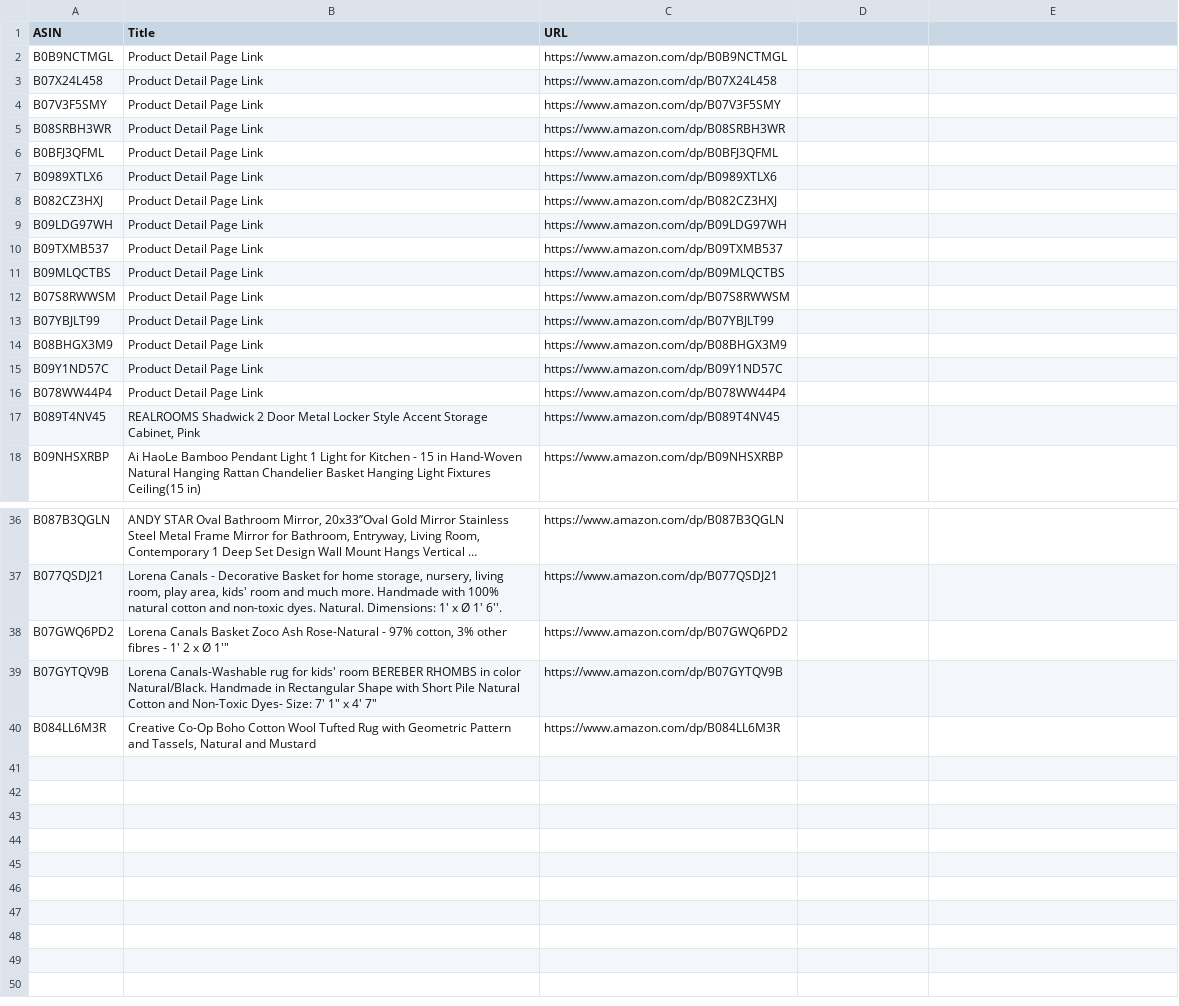
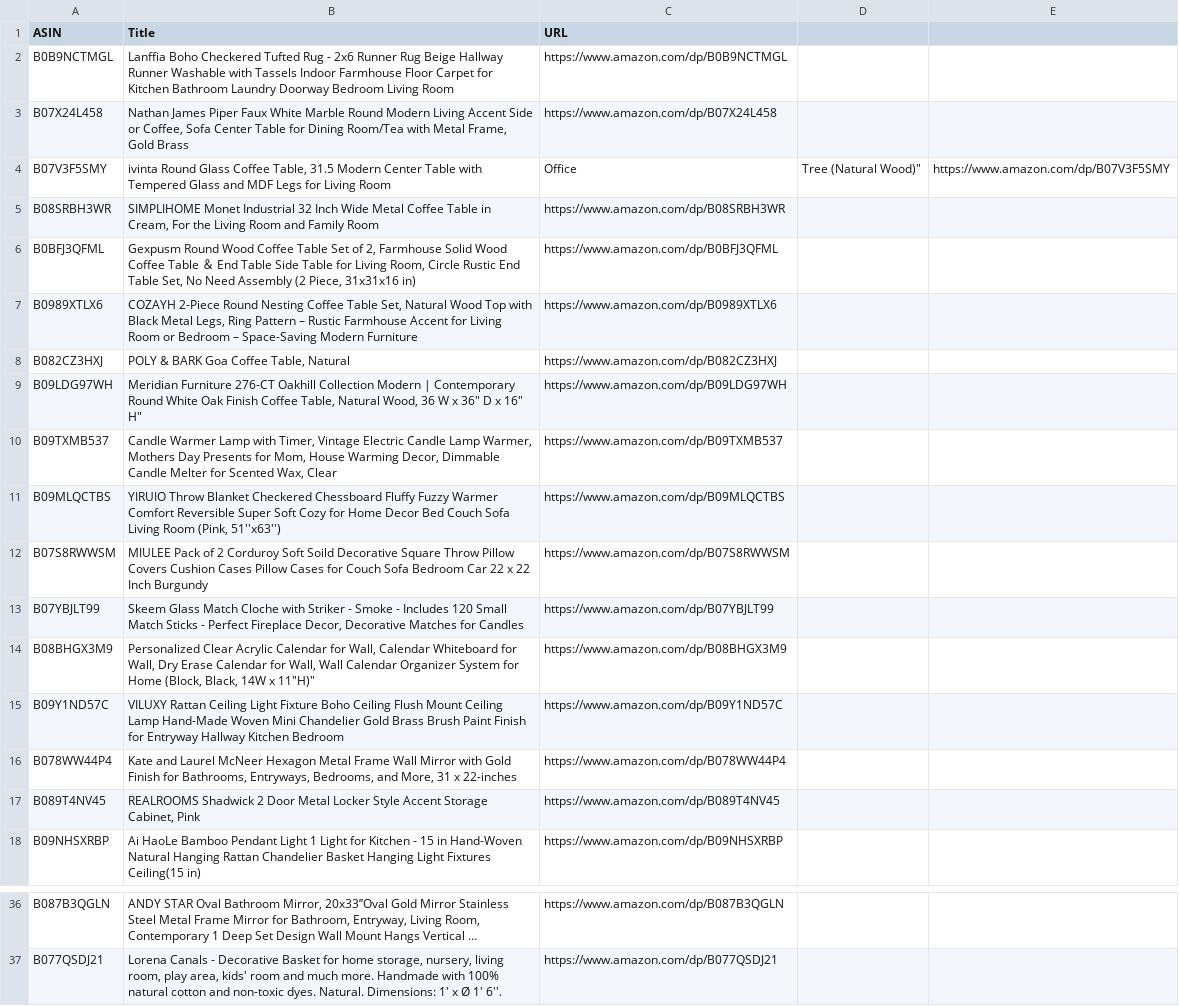
Before and after one commit to snirhassin/amazon-storefronts, a CSV file: test-downloads/Home-Decor-products.csv, drawn as a sheet; only a part is shown, gaps mark what is left out; long unchanged cells end in …; the diff names each change by its address in the sheet, - before the commit and + after, or states it on an @@ line.

```diff
--- a/test-downloads/Home-Decor-products.csv
+++ b/test-downloads/Home-Decor-products.csv
-B2 (Title): Product Detail Page Link
+B2 (Title): Lanffia Boho Checkered Tufted Rug - 2x6 Runner Rug Beige Hallway Runner Washable with Tassels Indoor Farmhouse Floor Carpet for Kitchen Bathroom Laundry Doorway Bedroom Living Room
-B3 (Title): Product Detail Page Link
+B3 (Title): Nathan James Piper Faux White Marble Round Modern Living Accent Side or Coffee, Sofa Center Table for Dining Room/Tea with Metal Frame, Gold Brass
-B4 (Title): Product Detail Page Link
+B4 (Title): ivinta Round Glass Coffee Table, 31.5 Modern Center Table with Tempered Glass and MDF Legs for Living Room
-C4 (URL): https://www.amazon.com/dp/B07V3F5SMY
+C4 (URL): Office
-D4: (empty)
+D4: Tree (Natural Wood)"
-E4: (empty)
+E4: https://www.amazon.com/dp/B07V3F5SMY
-B5 (Title): Product Detail Page Link
+B5 (Title): SIMPLIHOME Monet Industrial 32 Inch Wide Metal Coffee Table in Cream, For the Living Room and Family Room
-B6 (Title): Product Detail Page Link
+B6 (Title): Gexpusm Round Wood Coffee Table Set of 2, Farmhouse Solid Wood Coffee Table ＆ End Table Side Table for Living Room, Circle Rustic End Table Set, No Need Assembly (2 Piece, 31x31x16 in)
-B7 (Title): Product Detail Page Link
+B7 (Title): COZAYH 2-Piece Round Nesting Coffee Table Set, Natural Wood Top with Black Metal Legs, Ring Pattern – Rustic Farmhouse Accent for Living Room or Bedroom – Space-Saving Modern Furniture
-B8 (Title): Product Detail Page Link
+B8 (Title): POLY & BARK Goa Coffee Table, Natural
-B9 (Title): Product Detail Page Link
+B9 (Title): Meridian Furniture 276-CT Oakhill Collection Modern | Contemporary Round White Oak Finish Coffee Table, Natural Wood, 36 W x 36" D x 16" H"
-B10 (Title): Product Detail Page Link
+B10 (Title): Candle Warmer Lamp with Timer, Vintage Electric Candle Lamp Warmer, Mothers Day Presents for Mom, House Warming Decor, Dimmable Candle Melter for Scented Wax, Clear
-B11 (Title): Product Detail Page Link
+B11 (Title): YIRUIO Throw Blanket Checkered Chessboard Fluffy Fuzzy Warmer Comfort Reversible Super Soft Cozy for Home Decor Bed Couch Sofa Living Room (Pink, 51''x63'')
-B12 (Title): Product Detail Page Link
+B12 (Title): MIULEE Pack of 2 Corduroy Soft Soild Decorative Square Throw Pillow Covers Cushion Cases Pillow Cases for Couch Sofa Bedroom Car 22 x 22 Inch Burgundy
-B13 (Title): Product Detail Page Link
+B13 (Title): Skeem Glass Match Cloche with Striker - Smoke - Includes 120 Small Match Sticks - Perfect Fireplace Decor, Decorative Matches for Candles
-B14 (Title): Product Detail Page Link
+B14 (Title): Personalized Clear Acrylic Calendar for Wall, Calendar Whiteboard for Wall, Dry Erase Calendar for Wall, Wall Calendar Organizer System for Home (Block, Black, 14W x 11"H)"
-B15 (Title): Product Detail Page Link
+B15 (Title): VILUXY Rattan Ceiling Light Fixture Boho Ceiling Flush Mount Ceiling Lamp Hand-Made Woven Mini Chandelier Gold Brass Brush Paint Finish for Entryway Hallway Kitchen Bedroom
-B16 (Title): Product Detail Page Link
+B16 (Title): Kate and Laurel McNeer Hexagon Metal Frame Wall Mirror with Gold Finish for Bathrooms, Entryways, Bedrooms, and More, 31 x 22-inches
-row 38: B07GWQ6PD2 | Lorena Canals Basket Zoco Ash Rose-Natural - 97% cotton, 3% other fibres - 1' 2 x Ø 1'" | https://www.amazon.com/dp/B07GWQ6PD2
-row 39: B07GYTQV9B | Lorena Canals-Washable rug for kids' room BEREBER RHOMBS in color Natural/Black. Handmade in Rectangular Shape with Short Pile Natural Cotton and Non-Toxic Dyes- Size: 7' 1" x 4' 7" | https://www.amazon.com/dp/B07GYTQV9B
-row 40: B084LL6M3R | Creative Co-Op Boho Cotton Wool Tufted Rug with Geometric Pattern and Tassels, Natural and Mustard | https://www.amazon.com/dp/B084LL6M3R
```
Also changed, not shown: 7 other files.
